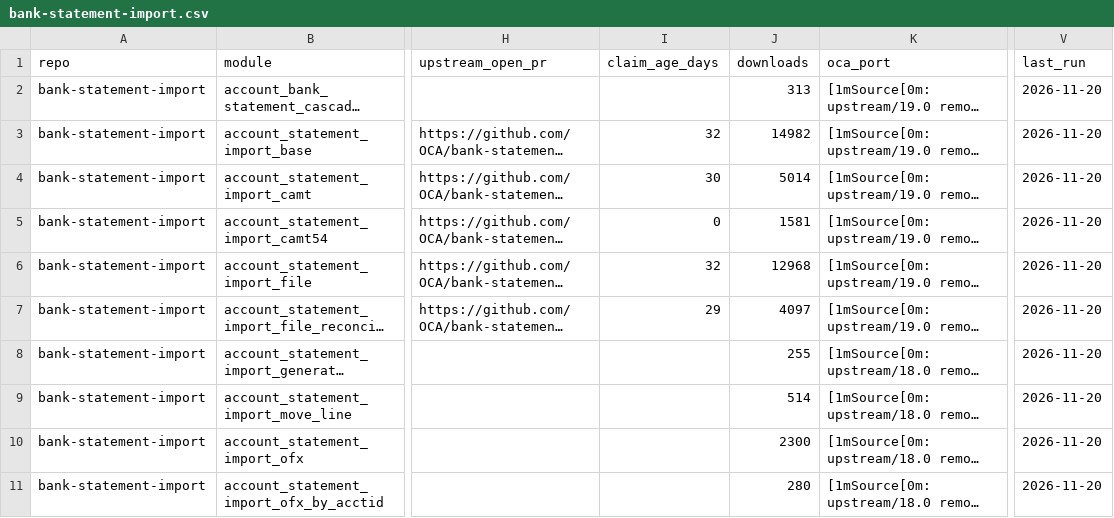
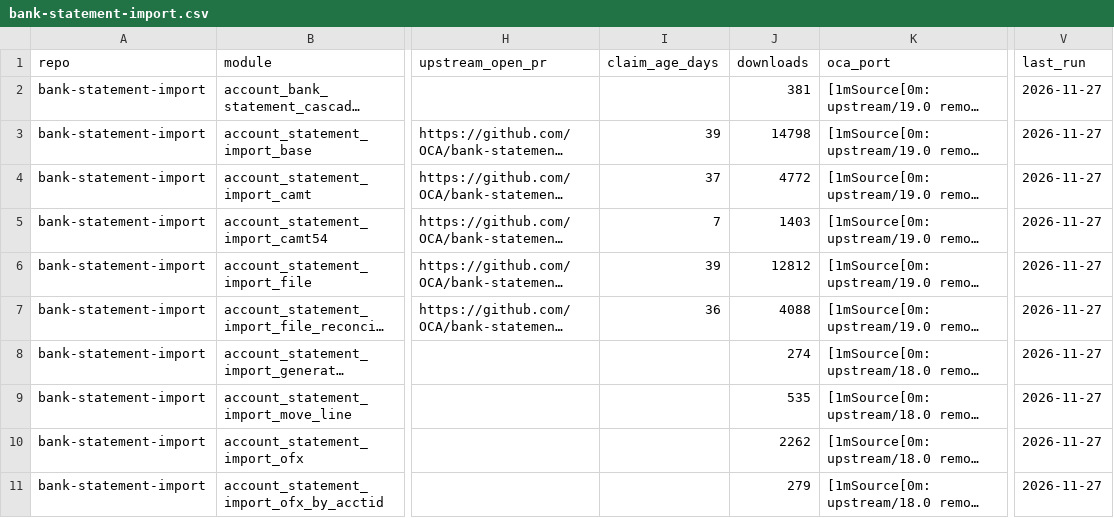
Before and after one commit to BADEP/oca-migration-tools, a CSV file: reports/20.0/bank-statement-import.csv, drawn as a sheet; only a part is shown, gaps mark what is left out; long unchanged cells end in …; the diff covers the shown part only; the diff names each change by its address in the sheet, - before the commit and + after, or states it on an @@ line.

Commit message:
[REPORT] weekly scan 2026-11-27

```diff
--- a/reports/20.0/bank-statement-import.csv
+++ b/reports/20.0/bank-statement-import.csv
-J2 (downloads): 313
+J2 (downloads): 381
-V2:V11 (last_run): 2026-11-20
+V2:V11 (last_run): 2026-11-27
-I3 (claim_age_days): 32
+I3 (claim_age_days): 39
-J3 (downloads): 14982
+J3 (downloads): 14798
-I4 (claim_age_days): 30
+I4 (claim_age_days): 37
-J4 (downloads): 5014
+J4 (downloads): 4772
-I5 (claim_age_days): 0
+I5 (claim_age_days): 7
-J5 (downloads): 1581
+J5 (downloads): 1403
-I6 (claim_age_days): 32
+I6 (claim_age_days): 39
-J6 (downloads): 12968
+J6 (downloads): 12812
-I7 (claim_age_days): 29
+I7 (claim_age_days): 36
-J7 (downloads): 4097
+J7 (downloads): 4088
-J8 (downloads): 255
+J8 (downloads): 274
-J9 (downloads): 514
+J9 (downloads): 535
-J10 (downloads): 2300
+J10 (downloads): 2262
-J11 (downloads): 280
+J11 (downloads): 279
```
Also changed, not shown: 44 edited cells elsewhere in this file, reports/20.0/account-analytic.csv, reports/20.0/crm.csv, 47 other files.
